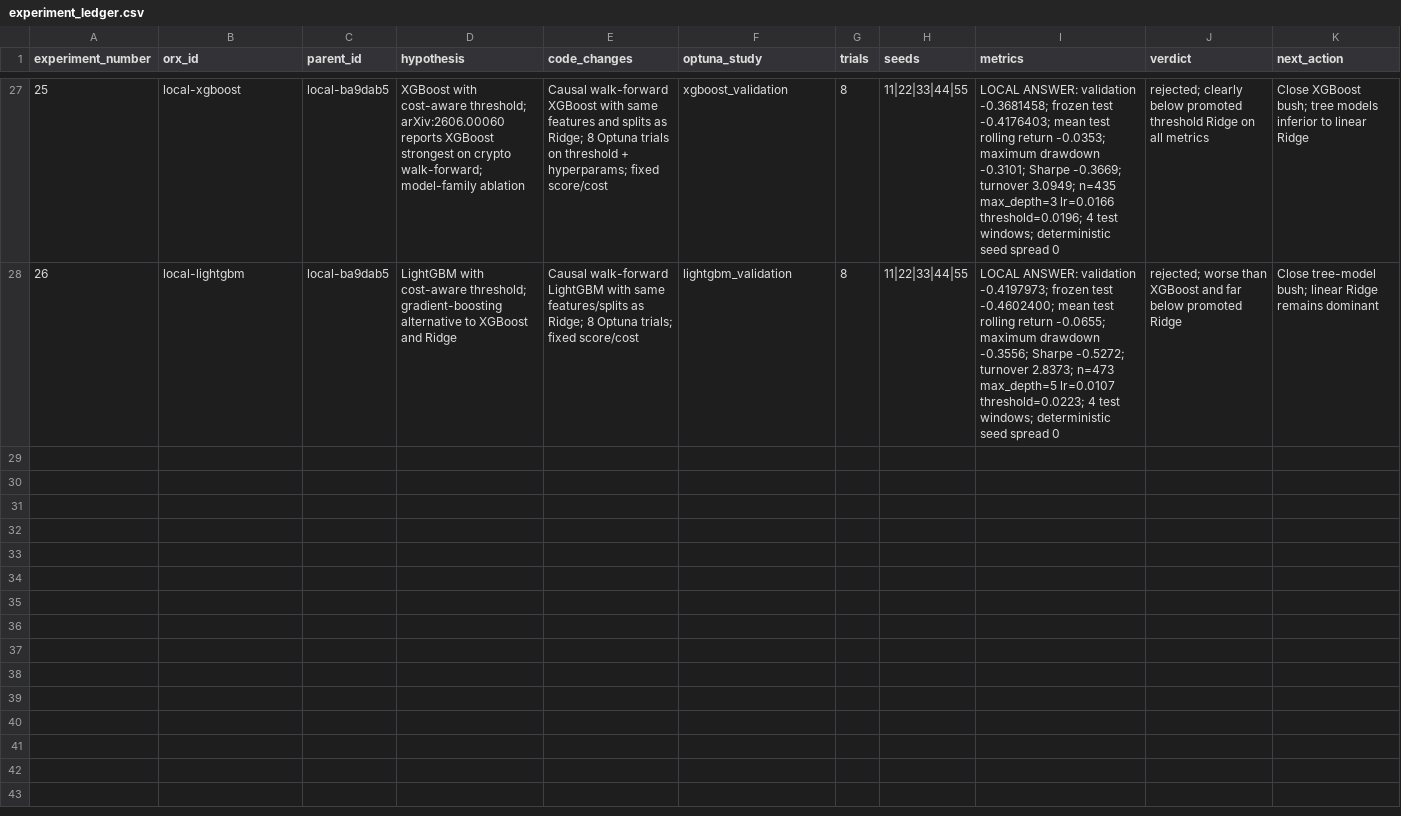
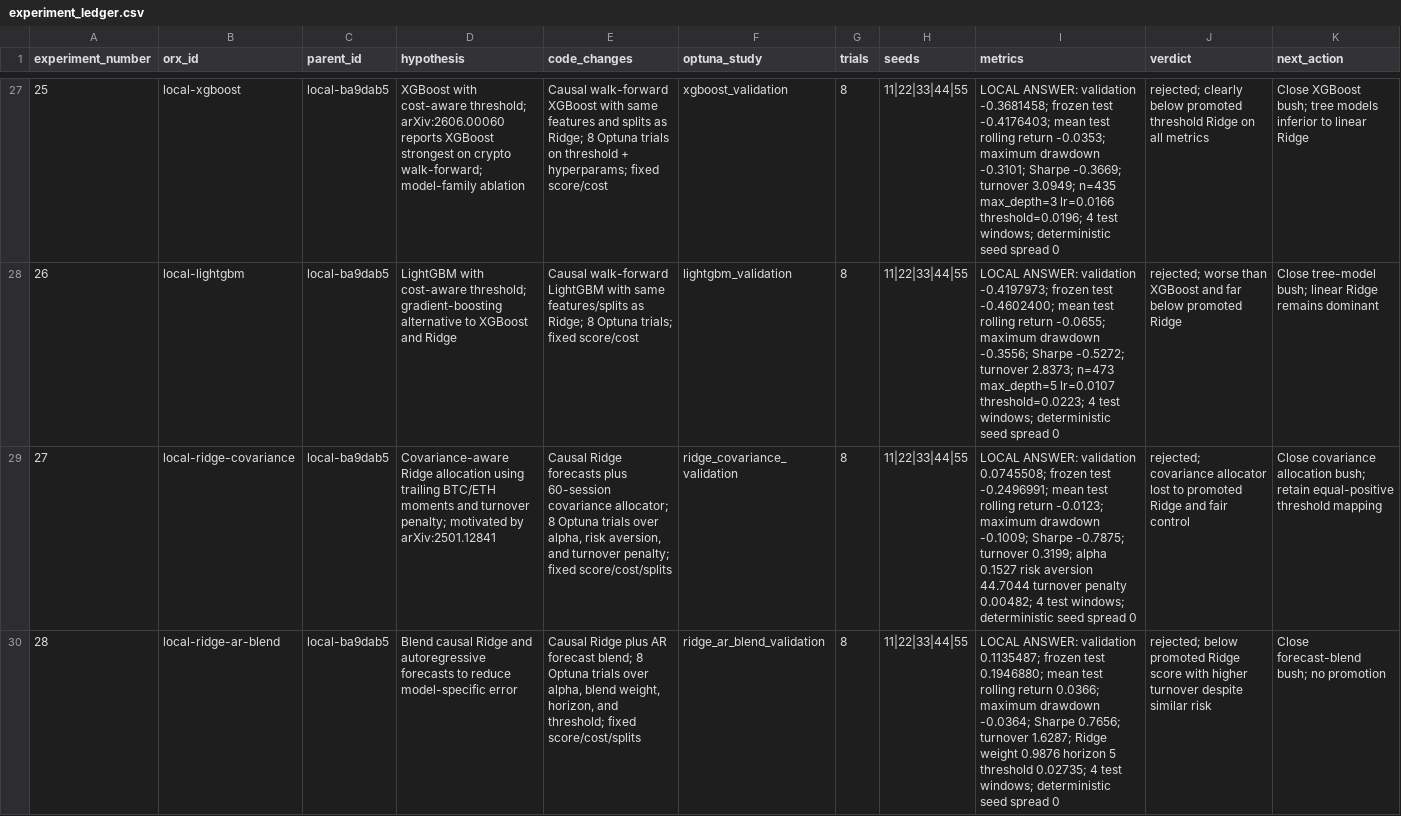
Before and after one commit to joe227-creator/Crypto, a CSV file: research/experiment_ledger.csv, drawn as a sheet; only a part is shown, gaps mark what is left out; the diff covers the shown part only; the diff names each change by its address in the sheet, - before the commit and + after, or states it on an @@ line.

Commit message:
feat(research): promote adaptive refit Ridge

```diff
--- a/research/experiment_ledger.csv
+++ b/research/experiment_ledger.csv
+row 29: 27 | local-ridge-covariance | local-ba9dab5 | Covariance-aware Ridge allocation using trailing BTC/ETH moments and turnover penalty; motivated by arXiv:2501.12841 | Causal Ridge forecasts plus 60-session covariance allocator; 8 Optuna trials over alpha, risk aversion, and turnover penalty; fixed score/cost/splits | ridge_covariance_validation | 8 | 11|22|33|44|55 | LOCAL ANSWER: validation 0.0745508; frozen test -0.2496991; mean test rolling return -0.0123; maximum drawdown -0.1009; Sharpe -0.7875; turnover 0.3199; alpha 0.1527 risk aversion 44.7044 turnover penalty 0.00482; 4 test windows; deterministic seed spread 0 | rejected; covariance allocator lost to promoted Ridge and fair control | Close covariance allocation bush; retain equal-positive threshold mapping
+row 30: 28 | local-ridge-ar-blend | local-ba9dab5 | Blend causal Ridge and autoregressive forecasts to reduce model-specific error | Causal Ridge plus AR forecast blend; 8 Optuna trials over alpha, blend weight, horizon, and threshold; fixed score/cost/splits | ridge_ar_blend_validation | 8 | 11|22|33|44|55 | LOCAL ANSWER: validation 0.1135487; frozen test 0.1946880; mean test rolling return 0.0366; maximum drawdown -0.0364; Sharpe 0.7656; turnover 1.6287; Ridge weight 0.9876 horizon 5 threshold 0.02735; 4 test windows; deterministic seed spread 0 | rejected; below promoted Ridge score with higher turnover despite similar risk | Close forecast-blend bush; no promotion
```
Also changed, not shown: 3 added rows elsewhere in this file, 6 other files.
